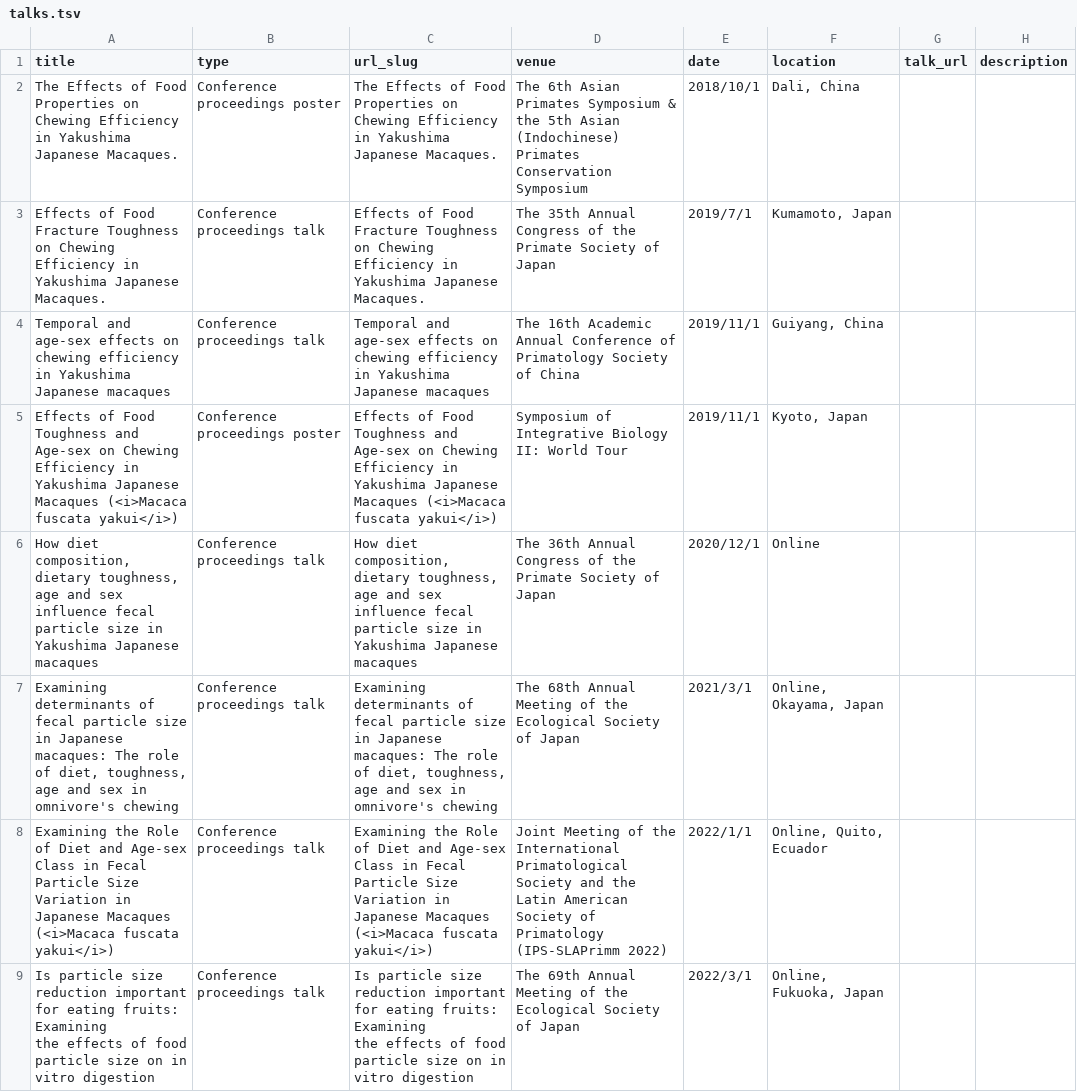
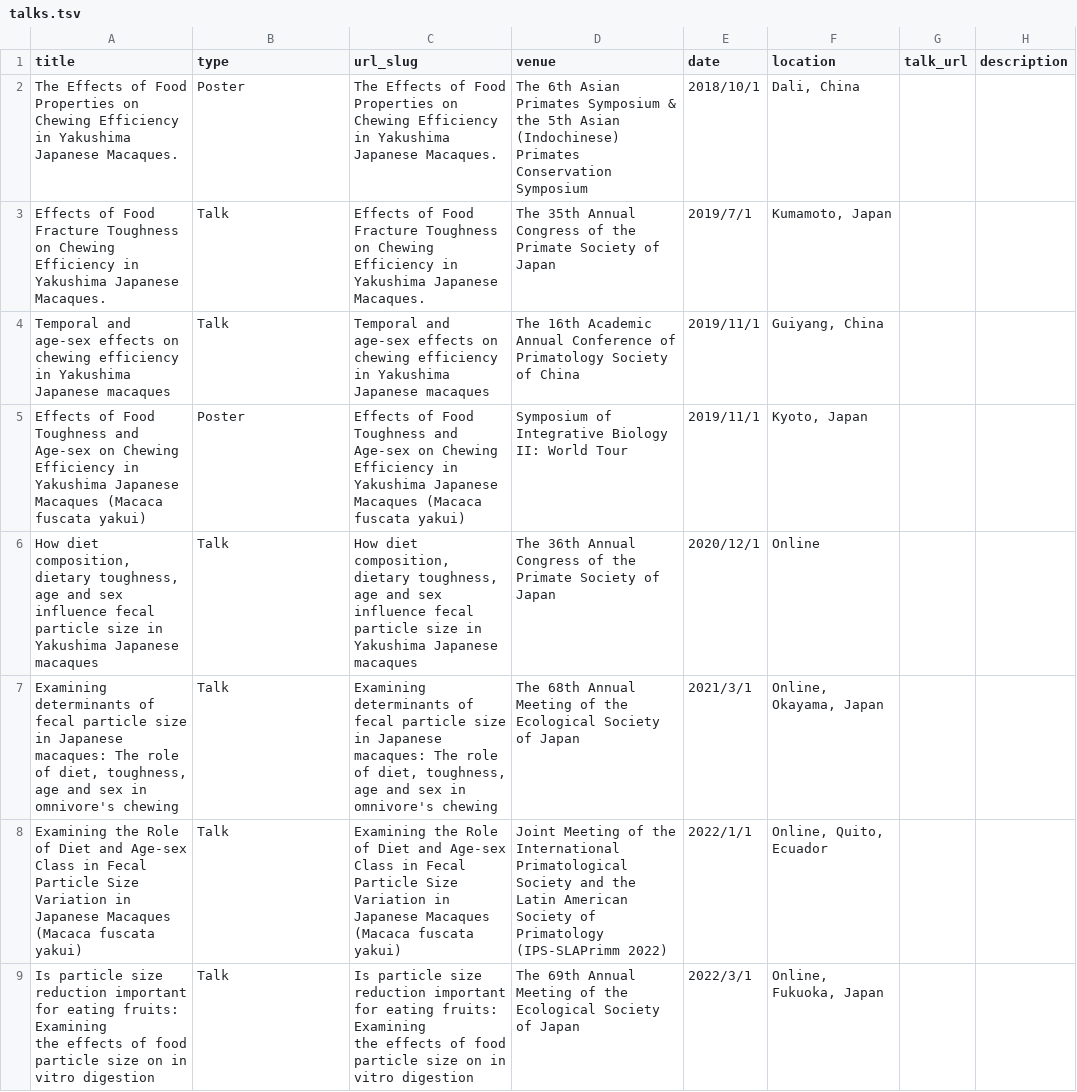
Before and after one commit to HETianmeng/hetianmeng.github.io, a TSV file: markdown_generator/talks.tsv, drawn as a sheet.

```diff
--- a/markdown_generator/talks.tsv
+++ b/markdown_generator/talks.tsv
@@ -1,11 +1,11 @@
 title	type	url_slug	venue	date	location	talk_url	description
-The Effects of Food Properties on Chewing Efficiency in Yakushima Japanese Macaques. 	Conference proceedings poster	The Effects of Food Properties on Chewing Efficiency in Yakushima Japanese Macaques. 	The 6th Asian Primates Symposium & the 5th Asian (Indochinese) Primates Conservation Symposium	2018/10/1	"Dali, China"		
-Effects of Food Fracture Toughness on Chewing Efficiency in Yakushima Japanese Macaques. 	Conference proceedings talk	Effects of Food Fracture Toughness on Chewing Efficiency in Yakushima Japanese Macaques. 	The 35th Annual Congress of the Primate Society of Japan	2019/7/1	"Kumamoto, Japan"		
-Temporal and age-sex effects on chewing efficiency in Yakushima Japanese macaques	Conference proceedings talk	Temporal and age-sex effects on chewing efficiency in Yakushima Japanese macaques	The 16th Academic Annual Conference of Primatology Society of China	2019/11/1	"Guiyang, China"		
-Effects of Food Toughness and Age-sex on Chewing Efficiency in Yakushima Japanese Macaques (<i>Macaca fuscata yakui</i>)	Conference proceedings poster	Effects of Food Toughness and Age-sex on Chewing Efficiency in Yakushima Japanese Macaques (<i>Macaca fuscata yakui</i>)	Symposium of Integrative Biology II: World Tour	2019/11/1	"Kyoto, Japan"		
-"How diet composition, dietary toughness, age and sex influence fecal particle size in Yakushima Japanese macaques"	Conference proceedings talk	"How diet composition, dietary toughness, age and sex influence fecal particle size in Yakushima Japanese macaques"	The 36th Annual Congress of the Primate Society of Japan	2020/12/1	Online		
-"Examining determinants of fecal particle size in Japanese macaques: The role of diet, toughness, age and sex in omnivore's chewing"	Conference proceedings talk	"Examining determinants of fecal particle size in Japanese macaques: The role of diet, toughness, age and sex in omnivore's chewing"	The 68th Annual Meeting of the Ecological Society of Japan	2021/3/1	"Online, Okayama, Japan"		
-Examining the Role of Diet and Age-sex Class in Fecal Particle Size Variation in Japanese Macaques (<i>Macaca fuscata yakui</i>)	Conference proceedings talk	Examining the Role of Diet and Age-sex Class in Fecal Particle Size Variation in Japanese Macaques (<i>Macaca fuscata yakui</i>)	Joint Meeting of the International Primatological Society and the Latin American Society of Primatology (IPS-SLAPrimm 2022)	2022/1/1	"Online, Quito, Ecuador"		
-"Is particle size reduction important for eating fruits: Examining
-the effects of food particle size on in vitro digestion"	Conference proceedings talk	"Is particle size reduction important for eating fruits: Examining
-the effects of food particle size on in vitro digestion"	The 69th Annual Meeting of the Ecological Society of Japan	2022/3/1	"Online, Fukuoka, Japan"		
+The Effects of Food Properties on Chewing Efficiency in Yakushima Japanese Macaques. 	Poster	The Effects of Food Properties on Chewing Efficiency in Yakushima Japanese Macaques. 	The 6th Asian Primates Symposium & the 5th Asian (Indochinese) Primates Conservation Symposium	2018/10/1	"Dali, China"		
+Effects of Food Fracture Toughness on Chewing Efficiency in Yakushima Japanese Macaques. 	Talk	Effects of Food Fracture Toughness on Chewing Efficiency in Yakushima Japanese Macaques. 	The 35th Annual Congress of the Primate Society of Japan	2019/7/1	"Kumamoto, Japan"		
+Temporal and age-sex effects on chewing efficiency in Yakushima Japanese macaques	Talk	Temporal and age-sex effects on chewing efficiency in Yakushima Japanese macaques	The 16th Academic Annual Conference of Primatology Society of China	2019/11/1	"Guiyang, China"		
+Effects of Food Toughness and Age-sex on Chewing Efficiency in Yakushima Japanese Macaques (Macaca fuscata yakui)	Poster	Effects of Food Toughness and Age-sex on Chewing Efficiency in Yakushima Japanese Macaques (Macaca fuscata yakui)	Symposium of Integrative Biology II: World Tour	2019/11/1	"Kyoto, Japan"		
+"How diet composition, dietary toughness, age and sex influence fecal particle size in Yakushima Japanese macaques"	Talk	"How diet composition, dietary toughness, age and sex influence fecal particle size in Yakushima Japanese macaques"	The 36th Annual Congress of the Primate Society of Japan	2020/12/1	Online		
+"Examining determinants of fecal particle size in Japanese macaques: The role of diet, toughness, age and sex in omnivore's chewing"	Talk	"Examining determinants of fecal particle size in Japanese macaques: The role of diet, toughness, age and sex in omnivore's chewing"	The 68th Annual Meeting of the Ecological Society of Japan	2021/3/1	"Online, Okayama, Japan"		
+Examining the Role of Diet and Age-sex Class in Fecal Particle Size Variation in Japanese Macaques (Macaca fuscata yakui)	Talk	Examining the Role of Diet and Age-sex Class in Fecal Particle Size Variation in Japanese Macaques (Macaca fuscata yakui)	Joint Meeting of the International Primatological Society and the Latin American Society of Primatology (IPS-SLAPrimm 2022)	2022/1/1	"Online, Quito, Ecuador"		
+"Is particle size reduction important for eating fruits: Examining
+the effects of food particle size on in vitro digestion"	Talk	"Is particle size reduction important for eating fruits: Examining
+the effects of food particle size on in vitro digestion"	The 69th Annual Meeting of the Ecological Society of Japan	2022/3/1	"Online, Fukuoka, Japan"		
```
Also changed, not shown: 9 other files.
